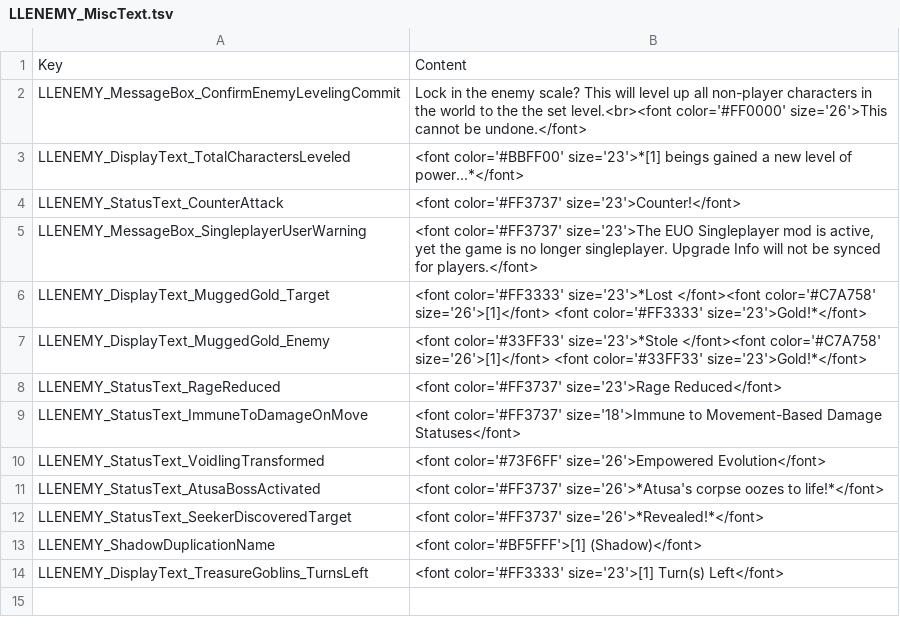
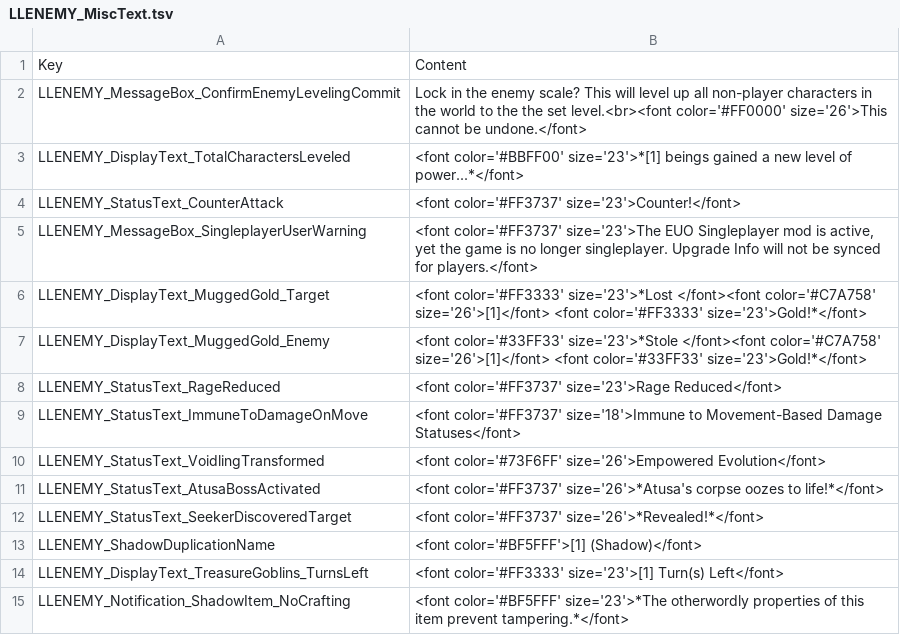
Before and after one commit to LaughingLeader-DOS2-Mods/EnemyUpgradeOverhaul, a TSV file: LocalKeys/LLENEMY_MiscText.tsv, drawn as a sheet.

Commit message:
Blocked shadow item crafting for now (it disabled the random boosts)

```diff
--- a/LocalKeys/LLENEMY_MiscText.tsv
+++ b/LocalKeys/LLENEMY_MiscText.tsv
@@ -14 +14,2 @@ LLENEMY_ShadowDuplicationName	<font color='#BF5FFF'>[1] (Shadow)</font>
 LLENEMY_DisplayText_TreasureGoblins_TurnsLeft	<font color='#FF3333' size='23'>[1] Turn(s) Left</font>
+LLENEMY_Notification_ShadowItem_NoCrafting	<font color='#BF5FFF' size='23'>*The otherwordly properties of this item prevent tampering.*</font>
```
Also changed, not shown: 1 other file.
